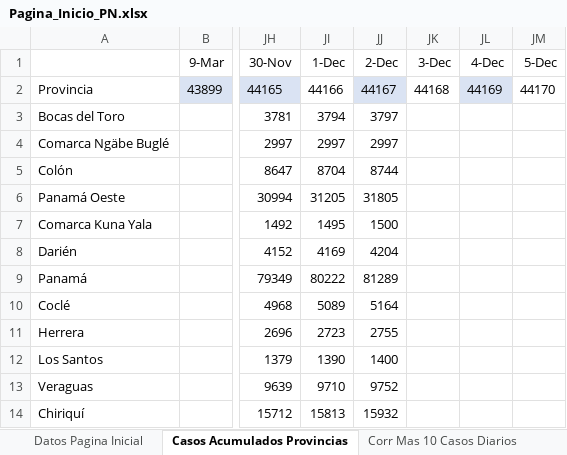
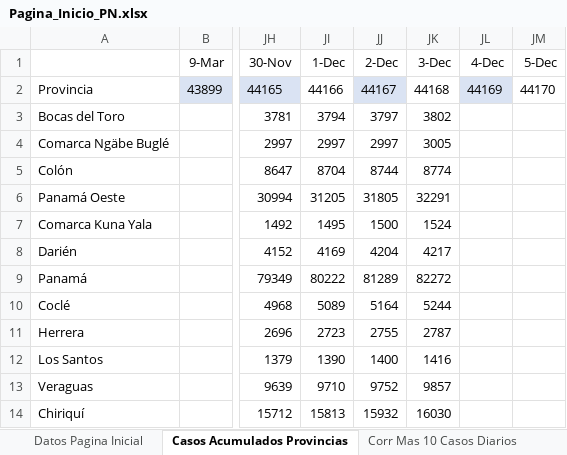
Before and after one commit to Sud-Austral/Datos_Panama, an Excel workbook: datacovidpa/Pagina_Inicio_PN.xlsx, sheet Casos Acumulados Provincias, drawn as a sheet; only a part is shown, gaps mark what is left out; values as stored, in another font and other column widths than the file's, no borders; table styles not drawn; the diff names each change by its address in the sheet, - before the commit and + after, or states it on an @@ line.

```diff
--- a/datacovidpa/Pagina_Inicio_PN.xlsx (sheet Casos Acumulados Provincias)
+++ b/datacovidpa/Pagina_Inicio_PN.xlsx (sheet Casos Acumulados Provincias)
-JK3 (3-Dec): (empty)
+JK3 (3-Dec): 3802
-JK4 (3-Dec): (empty)
+JK4 (3-Dec): 3005
-JK5 (3-Dec): (empty)
+JK5 (3-Dec): 8774
-JK6 (3-Dec): (empty)
+JK6 (3-Dec): 32291
-JK7 (3-Dec): (empty)
+JK7 (3-Dec): 1524
-JK8 (3-Dec): (empty)
+JK8 (3-Dec): 4217
-JK9 (3-Dec): (empty)
+JK9 (3-Dec): 82272
-JK10 (3-Dec): (empty)
+JK10 (3-Dec): 5244
-JK11 (3-Dec): (empty)
+JK11 (3-Dec): 2787
-JK12 (3-Dec): (empty)
+JK12 (3-Dec): 1416
-JK13 (3-Dec): (empty)
+JK13 (3-Dec): 9857
-JK14 (3-Dec): (empty)
+JK14 (3-Dec): 16030
```
Also changed, not shown: sheet Corr Mas 10 Casos Diarios, sheet Datos Pagina Inicial, 2 other files.
